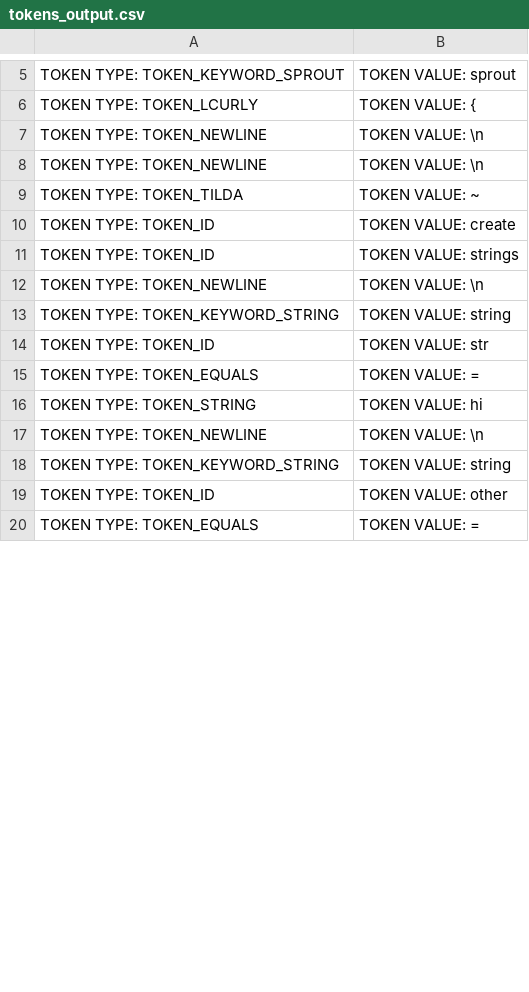
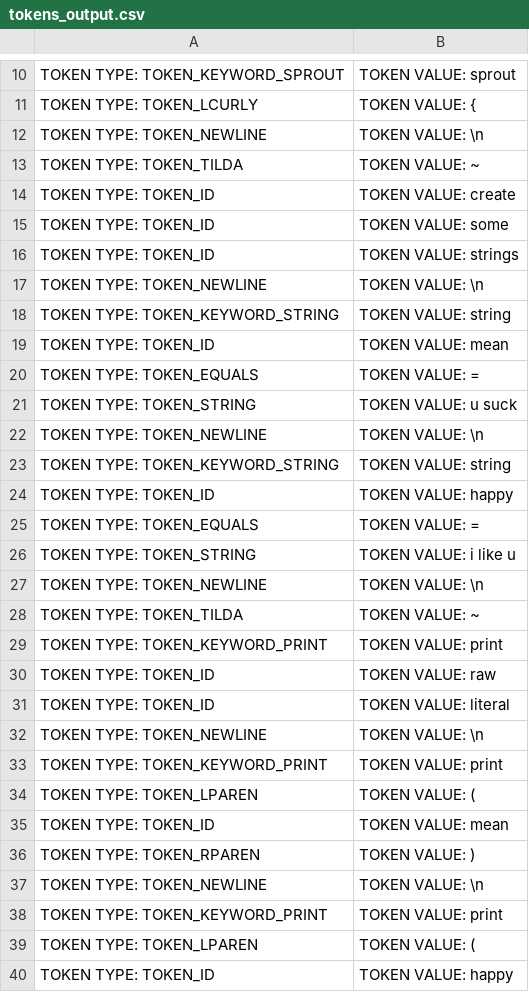
Before and after one commit to christiantomato/Tomat0-Compiler, a CSV file: output/tokens_output.csv, drawn as a sheet; only a part is shown, gaps mark what is left out; the diff covers the shown part only.

Commit message:
strings test

```diff
--- a/output/tokens_output.csv
+++ b/output/tokens_output.csv
@@ -7,5 +12,5 @@ TOKEN TYPE: TOKEN_LCURLY, TOKEN VALUE: {
 TOKEN TYPE: TOKEN_NEWLINE, TOKEN VALUE: \n
-TOKEN TYPE: TOKEN_NEWLINE, TOKEN VALUE: \n
 TOKEN TYPE: TOKEN_TILDA, TOKEN VALUE: ~
 TOKEN TYPE: TOKEN_ID, TOKEN VALUE: create
+TOKEN TYPE: TOKEN_ID, TOKEN VALUE: some
 TOKEN TYPE: TOKEN_ID, TOKEN VALUE: strings
@@ -13,8 +18,23 @@ TOKEN TYPE: TOKEN_NEWLINE, TOKEN VALUE: \n
 TOKEN TYPE: TOKEN_KEYWORD_STRING, TOKEN VALUE: string
-TOKEN TYPE: TOKEN_ID, TOKEN VALUE: str
+TOKEN TYPE: TOKEN_ID, TOKEN VALUE: mean
 TOKEN TYPE: TOKEN_EQUALS, TOKEN VALUE: =
-TOKEN TYPE: TOKEN_STRING, TOKEN VALUE: hi
+TOKEN TYPE: TOKEN_STRING, TOKEN VALUE: u suck
 TOKEN TYPE: TOKEN_NEWLINE, TOKEN VALUE: \n
 TOKEN TYPE: TOKEN_KEYWORD_STRING, TOKEN VALUE: string
-TOKEN TYPE: TOKEN_ID, TOKEN VALUE: other
+TOKEN TYPE: TOKEN_ID, TOKEN VALUE: happy
 TOKEN TYPE: TOKEN_EQUALS, TOKEN VALUE: =
+TOKEN TYPE: TOKEN_STRING, TOKEN VALUE: i like u
+TOKEN TYPE: TOKEN_NEWLINE, TOKEN VALUE: \n
+TOKEN TYPE: TOKEN_TILDA, TOKEN VALUE: ~
+TOKEN TYPE: TOKEN_KEYWORD_PRINT, TOKEN VALUE: print
+TOKEN TYPE: TOKEN_ID, TOKEN VALUE: raw
+TOKEN TYPE: TOKEN_ID, TOKEN VALUE: literal
+TOKEN TYPE: TOKEN_NEWLINE, TOKEN VALUE: \n
+TOKEN TYPE: TOKEN_KEYWORD_PRINT, TOKEN VALUE: print
+TOKEN TYPE: TOKEN_LPAREN, TOKEN VALUE: (
+TOKEN TYPE: TOKEN_ID, TOKEN VALUE: mean
+TOKEN TYPE: TOKEN_RPAREN, TOKEN VALUE: )
+TOKEN TYPE: TOKEN_NEWLINE, TOKEN VALUE: \n
+TOKEN TYPE: TOKEN_KEYWORD_PRINT, TOKEN VALUE: print
+TOKEN TYPE: TOKEN_LPAREN, TOKEN VALUE: (
+TOKEN TYPE: TOKEN_ID, TOKEN VALUE: happy
```
Also changed, not shown: 9 added rows and 1 edited cell elsewhere in this file, 5 other files.
